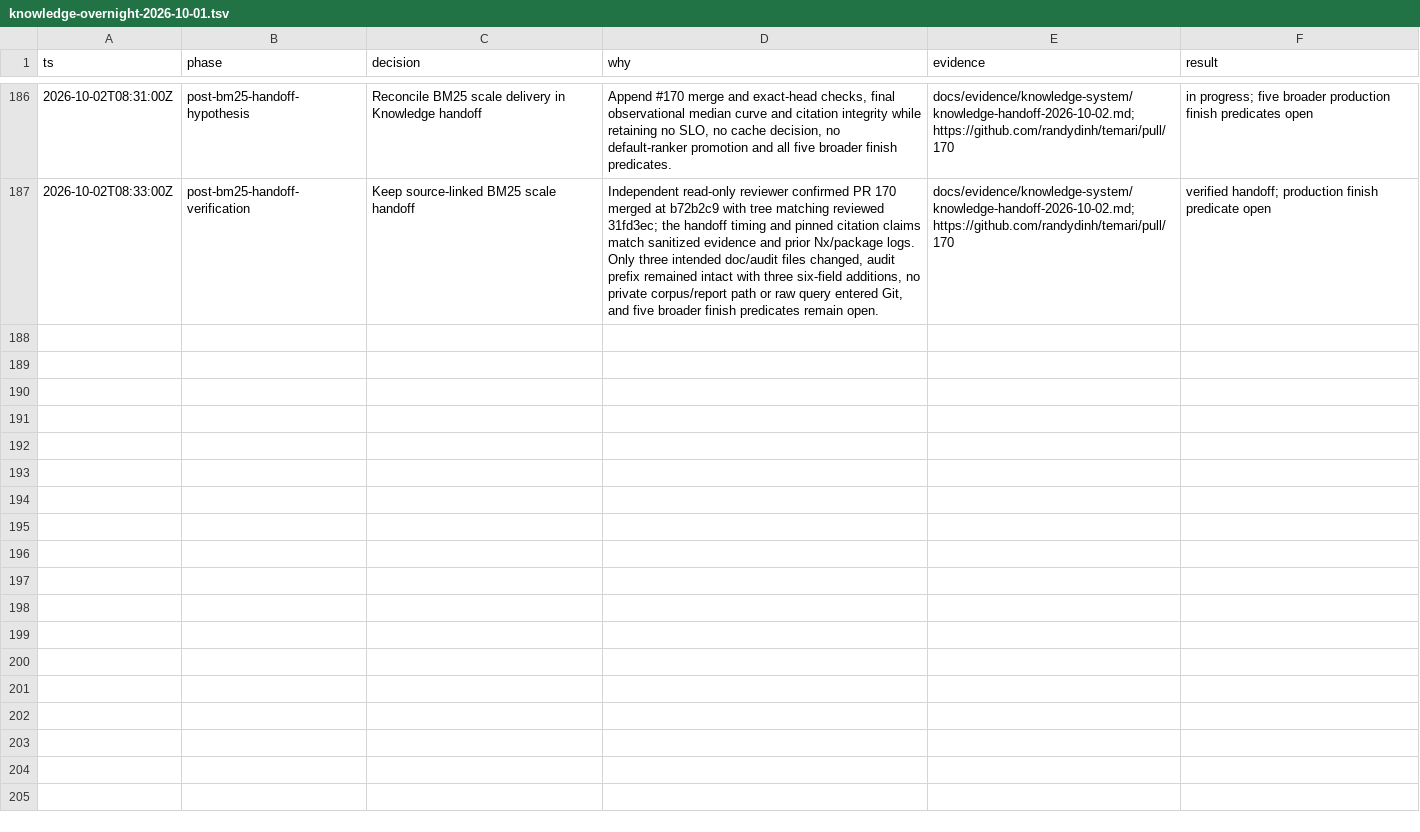
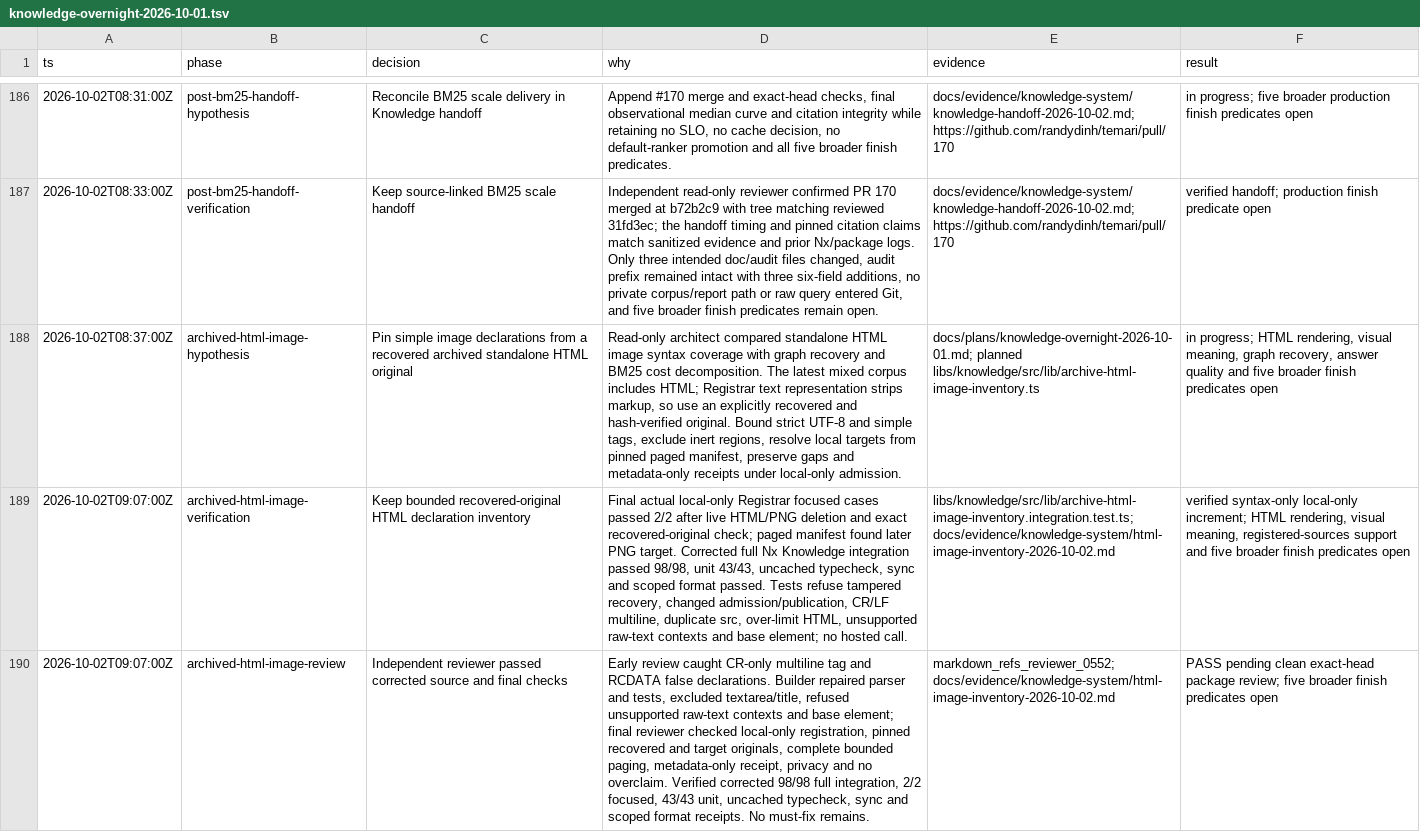
Before and after one commit to randydinh/temari, a TSV file: .audit/knowledge-overnight-2026-10-01.tsv, drawn as a sheet; only a part is shown, gaps mark what is left out; the diff names each change by its address in the sheet, - before the commit and + after, or states it on an @@ line.

Commit message:
feat(knowledge): inventory image declarations in archived HTML

```diff
--- a/.audit/knowledge-overnight-2026-10-01.tsv
+++ b/.audit/knowledge-overnight-2026-10-01.tsv
+row 188: 2026-10-02T08:37:00Z | archived-html-image-hypothesis | Pin simple image declarations from a recovered archived standalone HTML original | Read-only architect compared standalone HTML image syntax coverage with graph recovery and BM25 cost decomposition. The latest mixed corpus includes HTML; Registrar text representation strips markup, so use an explicitly recovered and hash-verified original. Bound strict UTF-8 and simple tags, exclude inert regions, resolve local targets from pinned paged manifest, preserve gaps and metadata-only receipts under local-only admission. | docs/plans/knowledge-overnight-2026-10-01.md; planned libs/knowledge/src/lib/archive-html-image-inventory.ts | in progress; HTML rendering, visual meaning, graph recovery, answer quality and five broader finish predicates open
+row 189: 2026-10-02T09:07:00Z | archived-html-image-verification | Keep bounded recovered-original HTML declaration inventory | Final actual local-only Registrar focused cases passed 2/2 after live HTML/PNG deletion and exact recovered-original check; paged manifest found later PNG target. Corrected full Nx Knowledge integration passed 98/98, unit 43/43, uncached typecheck, sync and scoped format passed. Tests refuse tampered recovery, changed admission/publication, CR/LF multiline, duplicate src, over-limit HTML, unsupported raw-text contexts and base element; no hosted call. | libs/knowledge/src/lib/archive-html-image-inventory.integration.test.ts; docs/evidence/knowledge-system/html-image-inventory-2026-10-02.md | verified syntax-only local-only increment; HTML rendering, visual meaning, registered-sources support and five broader finish predicates open
+row 190: 2026-10-02T09:07:00Z | archived-html-image-review | Independent reviewer passed corrected source and final checks | Early review caught CR-only multiline tag and RCDATA false declarations. Builder repaired parser and tests, excluded textarea/title, refused unsupported raw-text contexts and base element; final reviewer checked local-only registration, pinned recovered and target originals, complete bounded paging, metadata-only receipt, privacy and no overclaim. Verified corrected 98/98 full integration, 2/2 focused, 43/43 unit, uncached typecheck, sync and scoped format receipts. No must-fix remains. | markdown_refs_reviewer_0552; docs/evidence/knowledge-system/html-image-inventory-2026-10-02.md | PASS pending clean exact-head package review; five broader finish predicates open
```
Also changed, not shown: 6 other files.
